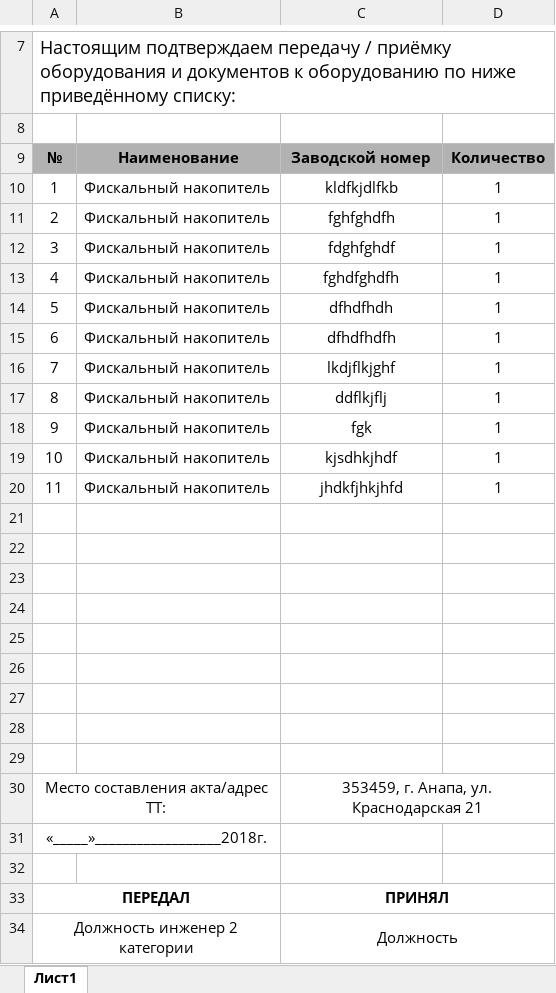
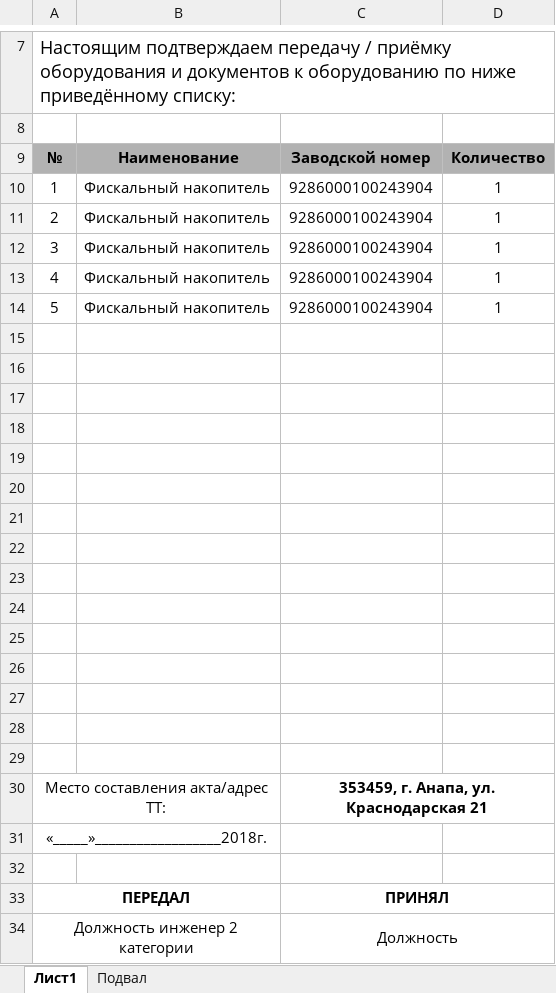
Before and after one commit to rarog70/fiskal, an Excel workbook: АПП_ФН.xlsx, sheet Лист1, drawn as a sheet; only a part is shown, gaps mark what is left out; values as stored, in another font and other column widths than the file's, no borders; the diff names each change by its address in the sheet, - before the commit and + after, or states it on an @@ line.

```diff
--- a/АПП_ФН.xlsx (sheet Лист1)
+++ b/АПП_ФН.xlsx (sheet Лист1)
+sheet tab: Подвал
-C10: kldfkjdlfkb
+C10: 9286000100243904
-C11: fghfghdfh
+C11: 9286000100243904
-C12: fdghfghdf
+C12: 9286000100243904
-C13: fghdfghdfh
+C13: 9286000100243904
-C14: dfhdfhdh
+C14: 9286000100243904
-row 15: 6 | Фискальный накопитель | dfhdfhdfh | 1
+row 15: (empty)
-row 16: 7 | Фискальный накопитель | lkdjflkjghf | 1
+row 16: (empty)
-row 17: 8 | Фискальный накопитель | ddflkjflj | 1
+row 17: (empty)
-row 18: 9 | Фискальный накопитель | fgk | 1
+row 18: (empty)
-row 19: 10 | Фискальный накопитель | kjsdhkjhdf | 1
+row 19: (empty)
-row 20: 11 | Фискальный накопитель | jhdkfjhkjhfd | 1
+row 20: (empty)
-C30 bold: off
+C30 bold: on
```
Also changed, not shown: template.xlsx, 1 other file.
